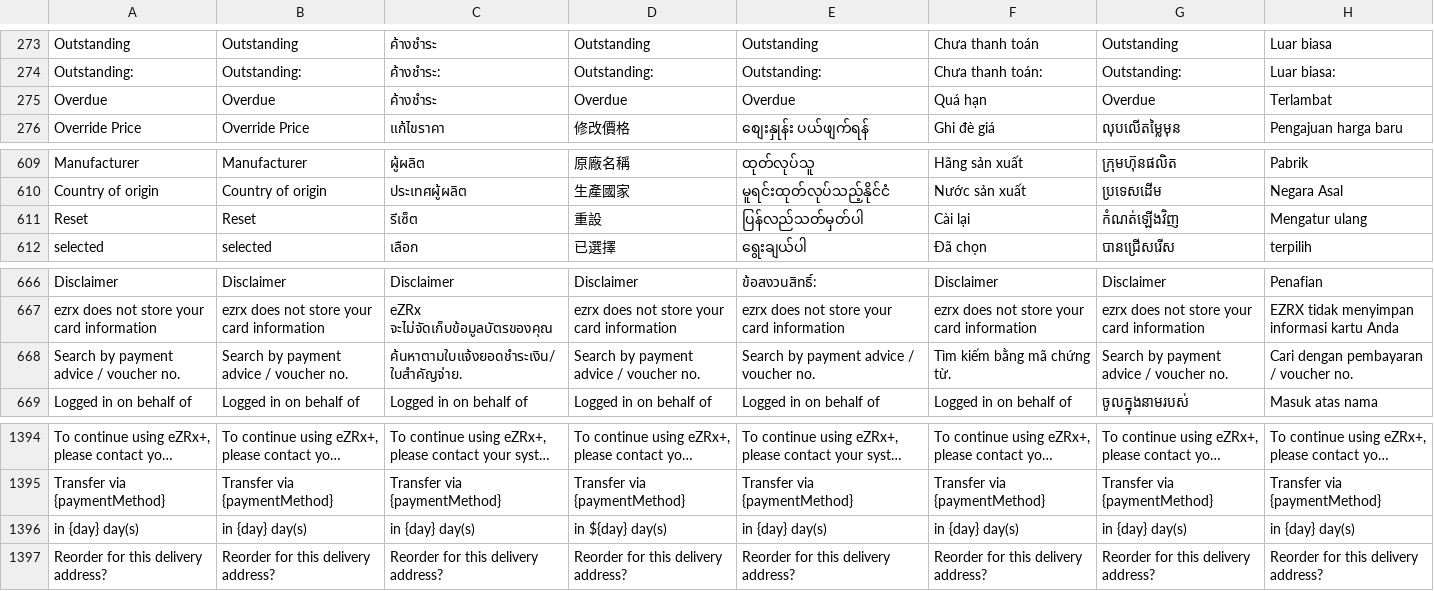
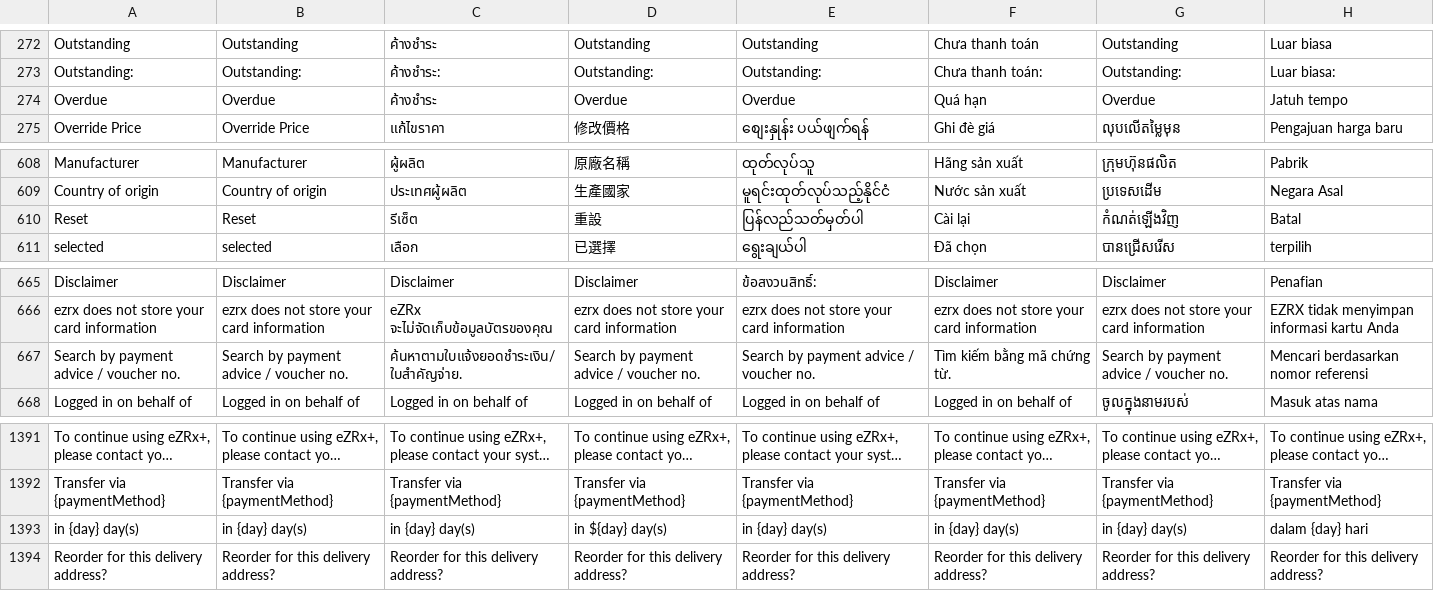
Before and after one commit to ramprasadbhagat/EZRX-, a CSV file: assets/langs/langs.csv, drawn as a sheet; only a part is shown, gaps mark what is left out; long unchanged cells end in …; addresses are those after the commit; the diff covers the shown part only; the diff names each change by its address in the sheet, - before the commit and + after, or states it on an @@ line.

```diff
--- a/assets/langs/langs.csv
+++ b/assets/langs/langs.csv
-H274: Terlambat
+H274: Jatuh tempo
-H610: Mengatur ulang
+H610: Batal
-H667: Cari dengan pembayaran / voucher no.
+H667: Mencari berdasarkan nomor referensi
-H1393: in {day} day(s)
+H1393: dalam {day} hari
```
Also changed, not shown: 5 added rows, 6 removed rows and 7 edited cells elsewhere in this file, 9 other files.
